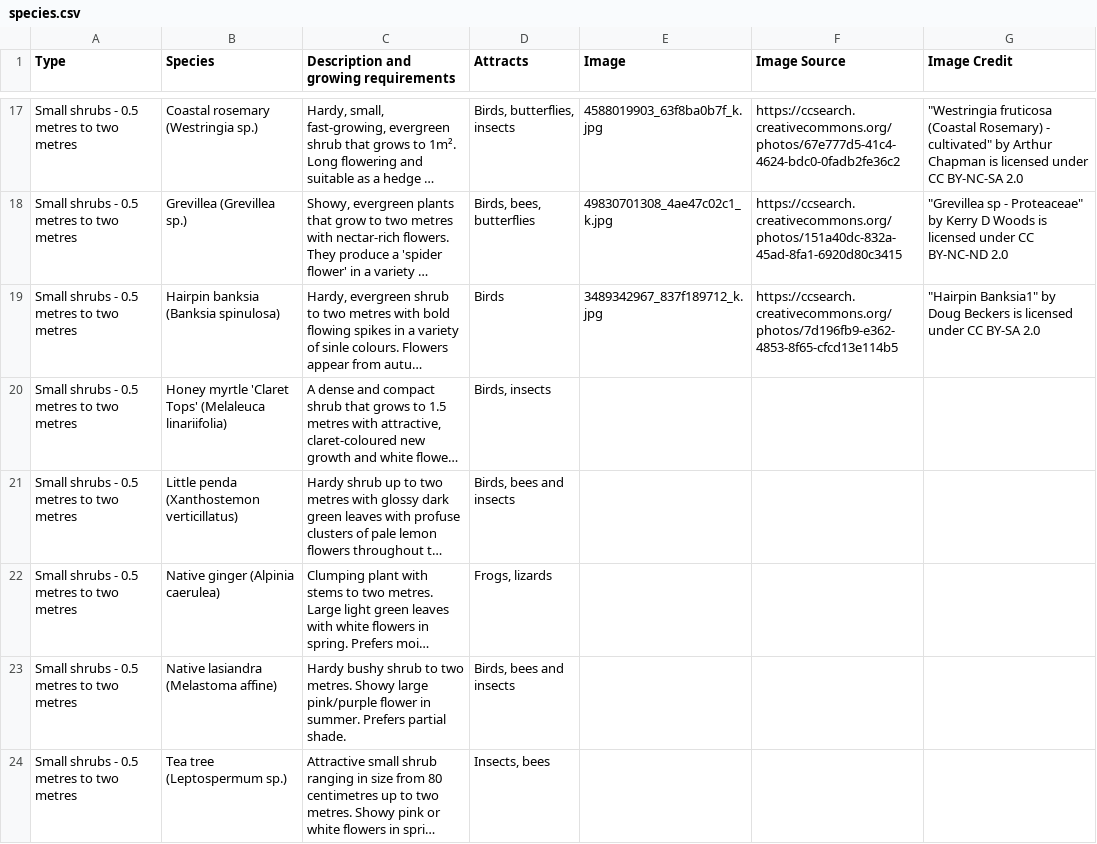
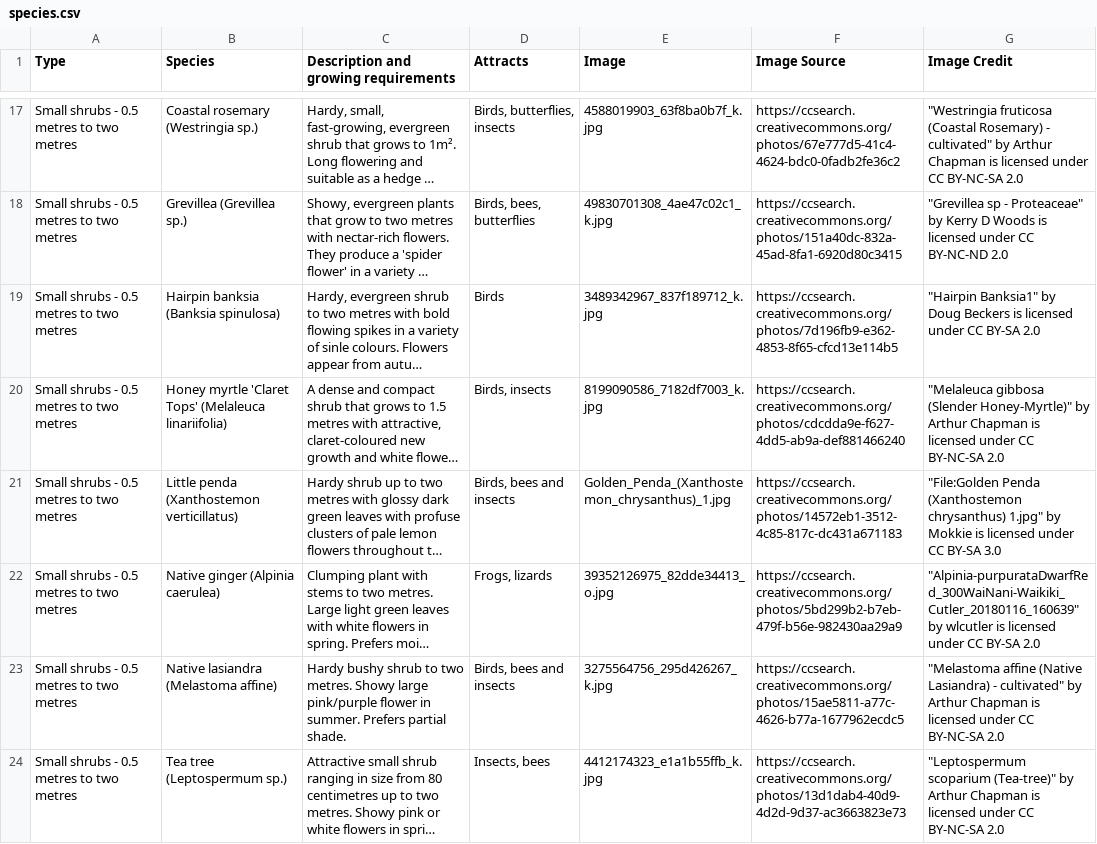
Before and after one commit to shadow81627/plants, a CSV file: content/species.csv, drawn as a sheet; only a part is shown, gaps mark what is left out; long unchanged cells end in …; the diff covers the shown part only; the diff names each change by its address in the sheet, - before the commit and + after, or states it on an @@ line.

Commit message:
chore(species): purple pea bush

```diff
--- a/content/species.csv
+++ b/content/species.csv
-E20 (Image): (empty)
+E20 (Image): 8199090586_7182df7003_k.jpg
-F20 (Image Source): (empty)
+F20 (Image Source): https://ccsearch.creativecommons.org/photos/cdcdda9e-f627-4dd5-ab9a-def881466240
-G20 (Image Credit): (empty)
+G20 (Image Credit): "Melaleuca gibbosa (Slender Honey-Myrtle)" by Arthur Chapman is licensed under CC BY-NC-SA 2.0
-E21 (Image): (empty)
+E21 (Image): Golden_Penda_(Xanthostemon_chrysanthus)_1.jpg
-F21 (Image Source): (empty)
+F21 (Image Source): https://ccsearch.creativecommons.org/photos/14572eb1-3512-4c85-817c-dc431a671183
-G21 (Image Credit): (empty)
+G21 (Image Credit): "File:Golden Penda (Xanthostemon chrysanthus) 1.jpg" by Mokkie is licensed under CC BY-SA 3.0
-E22 (Image): (empty)
+E22 (Image): 39352126975_82dde34413_o.jpg
-F22 (Image Source): (empty)
+F22 (Image Source): https://ccsearch.creativecommons.org/photos/5bd299b2-b7eb-479f-b56e-982430aa29a9
-G22 (Image Credit): (empty)
+G22 (Image Credit): "Alpinia-purpurataDwarfRed_300WaiNani-Waikiki_Cutler_20180116_160639" by wlcutler is licensed under CC BY-SA 2.0
-E23 (Image): (empty)
+E23 (Image): 3275564756_295d426267_k.jpg
-F23 (Image Source): (empty)
+F23 (Image Source): https://ccsearch.creativecommons.org/photos/15ae5811-a77c-4626-b77a-1677962ecdc5
-G23 (Image Credit): (empty)
+G23 (Image Credit): "Melastoma affine (Native Lasiandra) - cultivated" by Arthur Chapman is licensed under CC BY-NC-SA 2.0
-E24 (Image): (empty)
+E24 (Image): 4412174323_e1a1b55ffb_k.jpg
-F24 (Image Source): (empty)
+F24 (Image Source): https://ccsearch.creativecommons.org/photos/13d1dab4-40d9-4d2d-9d37-ac3663823e73
-G24 (Image Credit): (empty)
+G24 (Image Credit): "Leptospermum scoparium (Tea-tree)" by Arthur Chapman is licensed under CC BY-NC-SA 2.0
```
Also changed, not shown: 15 edited cells elsewhere in this file, 11 other files.
